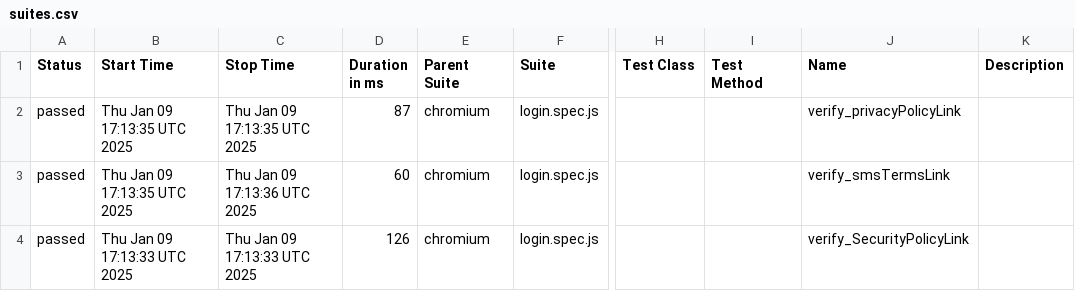
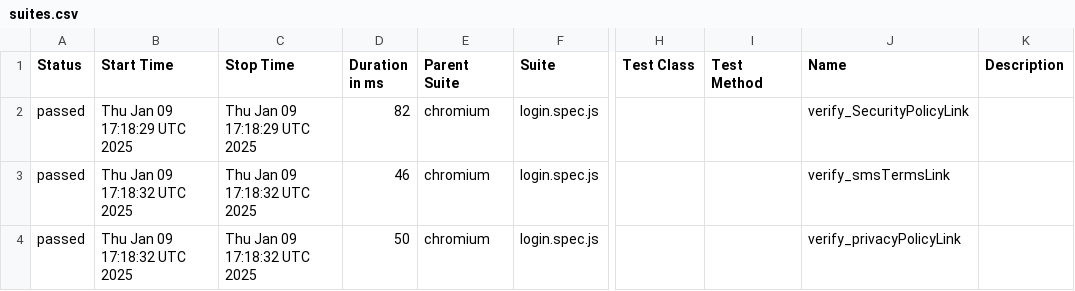
Before and after one commit to Aruna-gowda/WebAutomation_new, a CSV file: data/suites.csv, drawn as a sheet; only a part is shown, gaps mark what is left out; the diff names each change by its address in the sheet, - before the commit and + after, or states it on an @@ line.

```diff
--- a/data/suites.csv
+++ b/data/suites.csv
-B2 (Start Time): Thu Jan 09 17:13:35 UTC 2025
+B2 (Start Time): Thu Jan 09 17:18:29 UTC 2025
-C2 (Stop Time): Thu Jan 09 17:13:35 UTC 2025
+C2 (Stop Time): Thu Jan 09 17:18:29 UTC 2025
-D2 (Duration in ms): 87
+D2 (Duration in ms): 82
-J2 (Name): verify_privacyPolicyLink
+J2 (Name): verify_SecurityPolicyLink
-B3 (Start Time): Thu Jan 09 17:13:35 UTC 2025
+B3 (Start Time): Thu Jan 09 17:18:32 UTC 2025
-C3 (Stop Time): Thu Jan 09 17:13:36 UTC 2025
+C3 (Stop Time): Thu Jan 09 17:18:32 UTC 2025
-D3 (Duration in ms): 60
+D3 (Duration in ms): 46
-B4 (Start Time): Thu Jan 09 17:13:33 UTC 2025
+B4 (Start Time): Thu Jan 09 17:18:32 UTC 2025
-C4 (Stop Time): Thu Jan 09 17:13:33 UTC 2025
+C4 (Stop Time): Thu Jan 09 17:18:32 UTC 2025
-D4 (Duration in ms): 126
+D4 (Duration in ms): 50
-J4 (Name): verify_SecurityPolicyLink
+J4 (Name): verify_privacyPolicyLink
```
Also changed, not shown: 19 other files.
